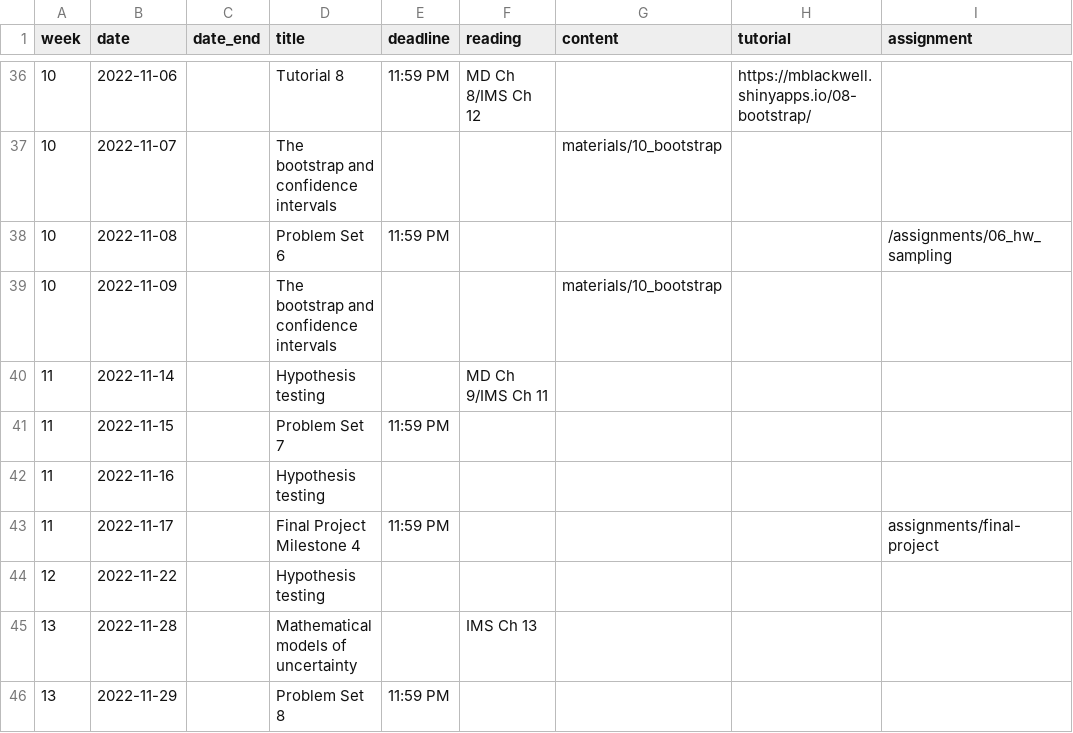
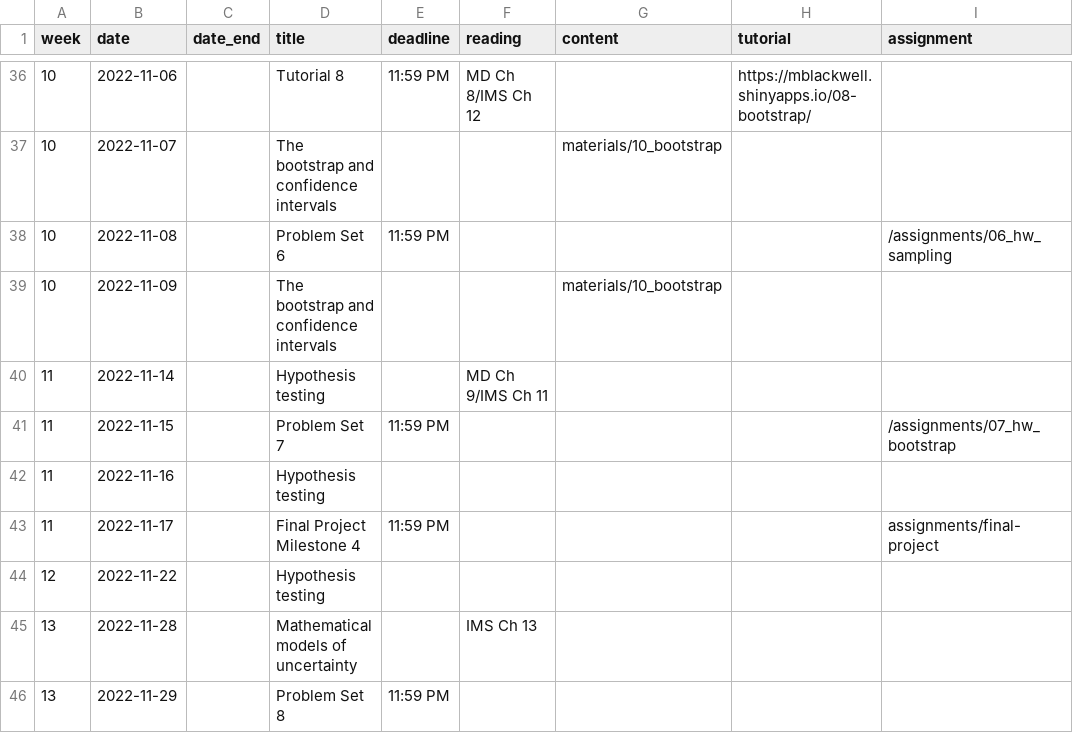
Before and after one commit to gov50-f23/gov50-f23.github.io, a CSV file: data/schedule.csv, drawn as a sheet; only a part is shown, gaps mark what is left out.

```diff
--- a/data/schedule.csv
+++ b/data/schedule.csv
@@ -40,3 +40,3 @@
 11,2022-11-14,,Hypothesis testing,,MD Ch 9/IMS Ch 11,,,
-11,2022-11-15,,Problem Set 7,11:59 PM,,,,
+11,2022-11-15,,Problem Set 7,11:59 PM,,,,/assignments/07_hw_bootstrap
 11,2022-11-16,,Hypothesis testing,,,,,
```
Also changed, not shown: 5 other files.
